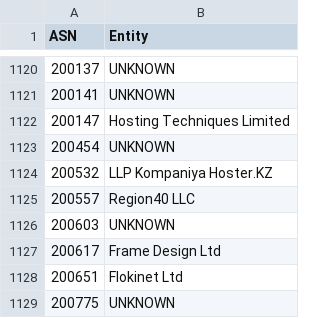
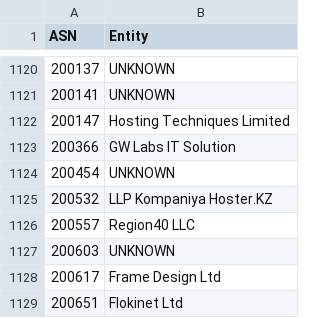
Before and after one commit to AndrewDaws/bad-asn-list, a CSV file: bad-asn-list.csv, drawn as a sheet; only a part is shown, gaps mark what is left out; the shorter side is filled out with more unchanged rows.

Commit message:
Added GW Labs IT Solutions ASN.

```diff
--- a/bad-asn-list.csv
+++ b/bad-asn-list.csv
@@ -1122,2 +1122,3 @@ ASN,Entity
 200147,"Hosting Techniques Limited"
+200366,"GW Labs IT Solution"
 200454,"UNKNOWN"
```
